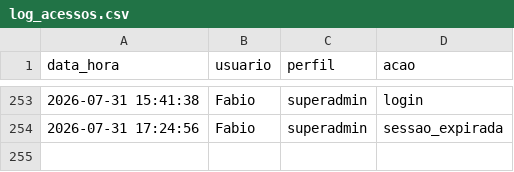
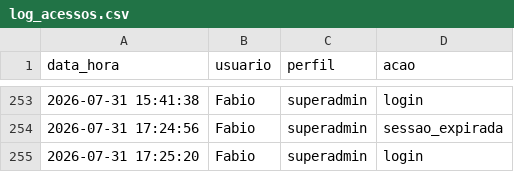
Before and after one commit to fabioser-ai/dragagem-app, a CSV file: data/log_acessos.csv, drawn as a sheet; only a part is shown, gaps mark what is left out.

Commit message:
Update data/log_acessos.csv

```diff
--- a/data/log_acessos.csv
+++ b/data/log_acessos.csv
@@ -254 +254,2 @@ data_hora,usuario,perfil,acao
 2026-07-31 17:24:56,Fabio,superadmin,sessao_expirada
+2026-07-31 17:25:20,Fabio,superadmin,login
```
